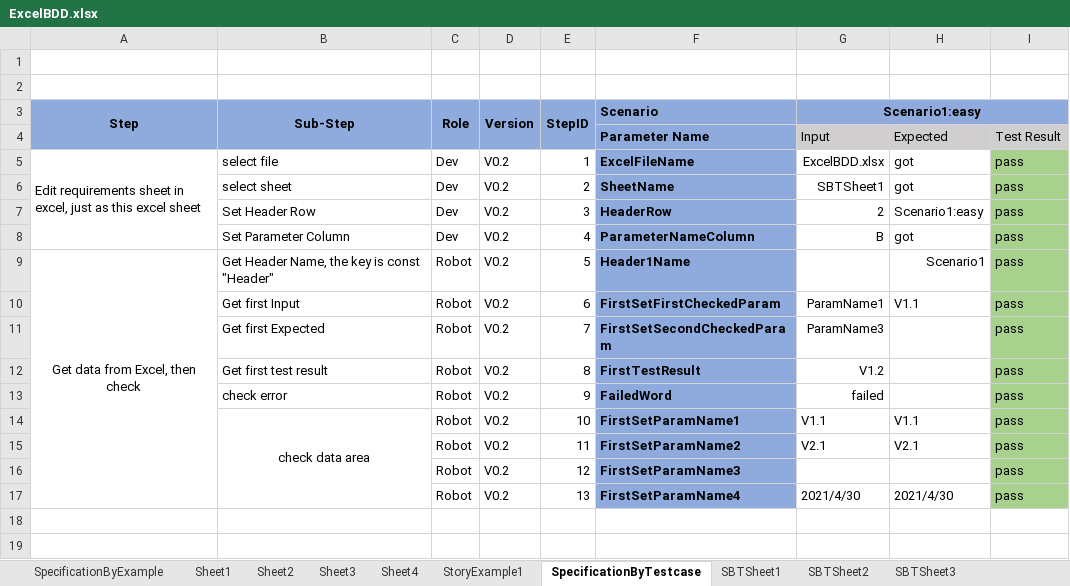
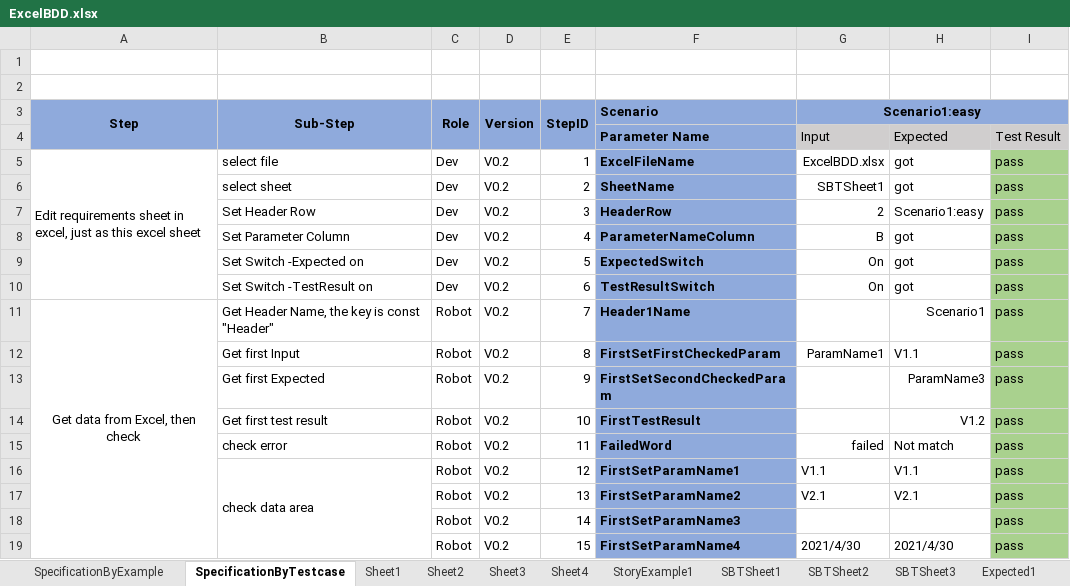
Before and after one commit to zhangkeqiang/SimpleOpenExcelBDD, an Excel workbook: BDDExcel/ExcelBDD.xlsx, sheet SpecificationByTestcase, drawn as a sheet; values as stored, in another font and other column widths than the file's, no borders; addresses are those after the commit; the diff names each change by its address in the sheet, - before the commit and + after, or states it on an @@ line.

Commit message:
use one function to handle expected and testresult

```diff
--- a/BDDExcel/ExcelBDD.xlsx (sheet SpecificationByTestcase)
+++ b/BDDExcel/ExcelBDD.xlsx (sheet SpecificationByTestcase)
+sheet tab: Expected1
@@ sheet tab order changed: SpecificationByExample | SpecificationByTestcase | Sheet1 | Sheet2 | Sheet3 | Sheet4 | StoryExample1 | SBTSheet1 | SBTSheet2 | SBTSheet3 | Expected1 @@
+row 9:  | Set Switch -Expected on | Dev | V0.2 | 5 | ExpectedSwitch | On | got | pass
+row 10:  | Set Switch -TestResult on | Dev | V0.2 | 6 | TestResultSwitch | On | got | pass
-E11 (StepID): 5
+E11 (StepID): 7
-E12 (StepID): 6
+E12 (StepID): 8
-E13 (StepID): 7
+E13 (StepID): 9
-G13 (Scenario1:easy): ParamName3
+G13 (Scenario1:easy): (empty)
-H13: (empty)
+H13: ParamName3
-E14 (StepID): 8
+E14 (StepID): 10
-G14 (Scenario1:easy): V1.2
+G14 (Scenario1:easy): (empty)
-H14: (empty)
+H14: V1.2
-E15 (StepID): 9
+E15 (StepID): 11
-H15: (empty)
+H15: Not match
-B16 alignment: center
+B16 alignment: left
-E16 (StepID): 10
+E16 (StepID): 12
-E17 (StepID): 11
+E17 (StepID): 13
-E18 (StepID): 12
+E18 (StepID): 14
-E19 (StepID): 13
+E19 (StepID): 15
```
Also changed, not shown: other sheet tabs, formulas that keep their value, charts or pictures, 3 other files.
